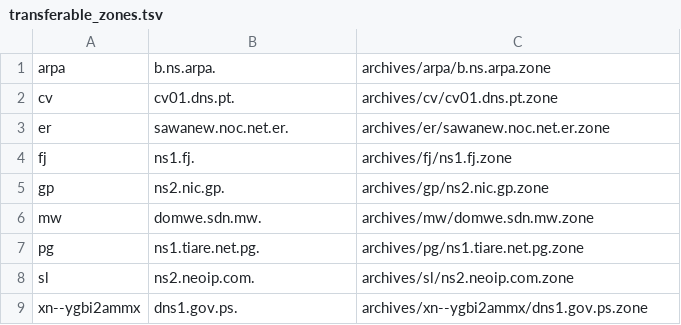
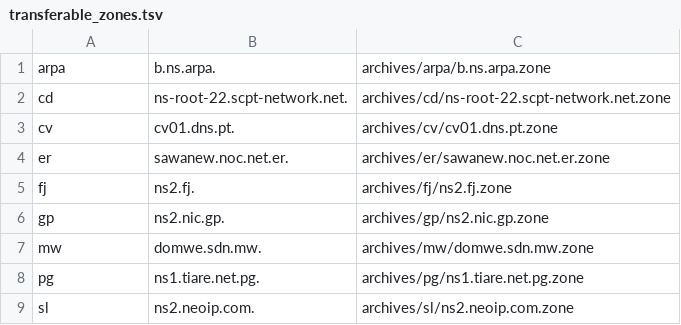
Before and after one commit to flotwig/TLDR-2, a TSV file: transferable_zones.tsv, drawn as a sheet.

```diff
--- a/transferable_zones.tsv
+++ b/transferable_zones.tsv
@@ -1,5 +1,6 @@
 arpa	b.ns.arpa.	archives/arpa/b.ns.arpa.zone
+cd	ns-root-22.scpt-network.net.	archives/cd/ns-root-22.scpt-network.net.zone
 cv	cv01.dns.pt.	archives/cv/cv01.dns.pt.zone
 er	sawanew.noc.net.er.	archives/er/sawanew.noc.net.er.zone
-fj	ns1.fj.	archives/fj/ns1.fj.zone
+fj	ns2.fj.	archives/fj/ns2.fj.zone
 gp	ns2.nic.gp.	archives/gp/ns2.nic.gp.zone
@@ -8,2 +9 @@ pg	ns1.tiare.net.pg.	archives/pg/ns1.tiare.net.pg.zone
 sl	ns2.neoip.com.	archives/sl/ns2.neoip.com.zone
-xn--ygbi2ammx	dns1.gov.ps.	archives/xn--ygbi2ammx/dns1.gov.ps.zone
```
Also changed, not shown: 7 other files.
